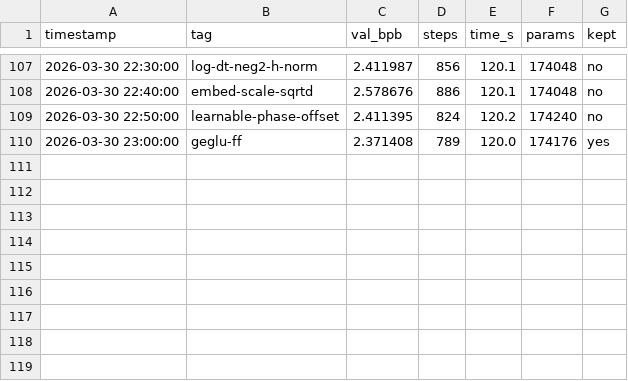
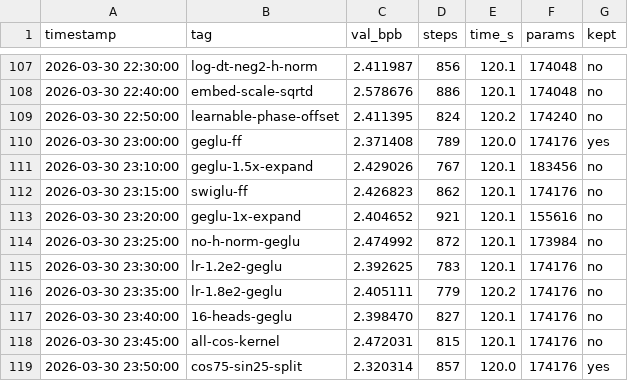
Before and after one commit to zshaked/model_trainer, a TSV file: results.tsv, drawn as a sheet; only a part is shown, gaps mark what is left out; the diff names each change by its address in the sheet, - before the commit and + after, or states it on an @@ line.

```diff
--- a/results.tsv
+++ b/results.tsv
+row 111: 2026-03-30 23:10:00 | geglu-1.5x-expand | 2.429026 | 767 | 120.1 | 183456 | no
+row 112: 2026-03-30 23:15:00 | swiglu-ff | 2.426823 | 862 | 120.1 | 174176 | no
+row 113: 2026-03-30 23:20:00 | geglu-1x-expand | 2.404652 | 921 | 120.1 | 155616 | no
+row 114: 2026-03-30 23:25:00 | no-h-norm-geglu | 2.474992 | 872 | 120.1 | 173984 | no
+row 115: 2026-03-30 23:30:00 | lr-1.2e2-geglu | 2.392625 | 783 | 120.1 | 174176 | no
+row 116: 2026-03-30 23:35:00 | lr-1.8e2-geglu | 2.405111 | 779 | 120.2 | 174176 | no
+row 117: 2026-03-30 23:40:00 | 16-heads-geglu | 2.398470 | 827 | 120.1 | 174176 | no
+row 118: 2026-03-30 23:45:00 | all-cos-kernel | 2.472031 | 815 | 120.1 | 174176 | no
+row 119: 2026-03-30 23:50:00 | cos75-sin25-split | 2.320314 | 857 | 120.0 | 174176 | yes
```
Also changed, not shown: 1 other file.
